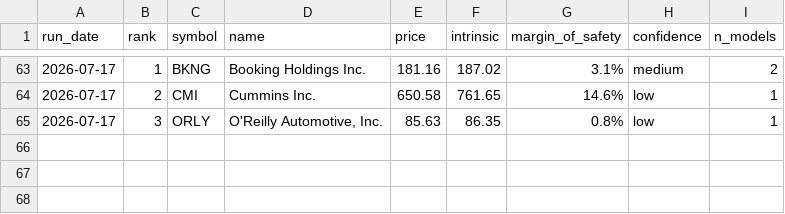
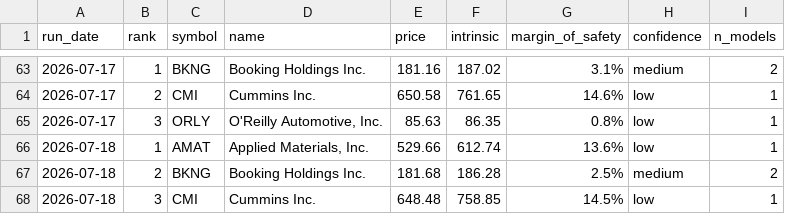
Before and after one commit to blakebrennan2-lab/Stock-Valuator-, a CSV file: state/picks_log.csv, drawn as a sheet; only a part is shown, gaps mark what is left out; the diff names each change by its address in the sheet, - before the commit and + after, or states it on an @@ line.

```diff
--- a/state/picks_log.csv
+++ b/state/picks_log.csv
+row 66: 2026-07-18 | 1 | AMAT | Applied Materials, Inc. | 529.66 | 612.74 | 13.6% | low | 1
+row 67: 2026-07-18 | 2 | BKNG | Booking Holdings Inc. | 181.68 | 186.28 | 2.5% | medium | 2
+row 68: 2026-07-18 | 3 | CMI | Cummins Inc. | 648.48 | 758.85 | 14.5% | low | 1
```
Also changed, not shown: 2 other files.
